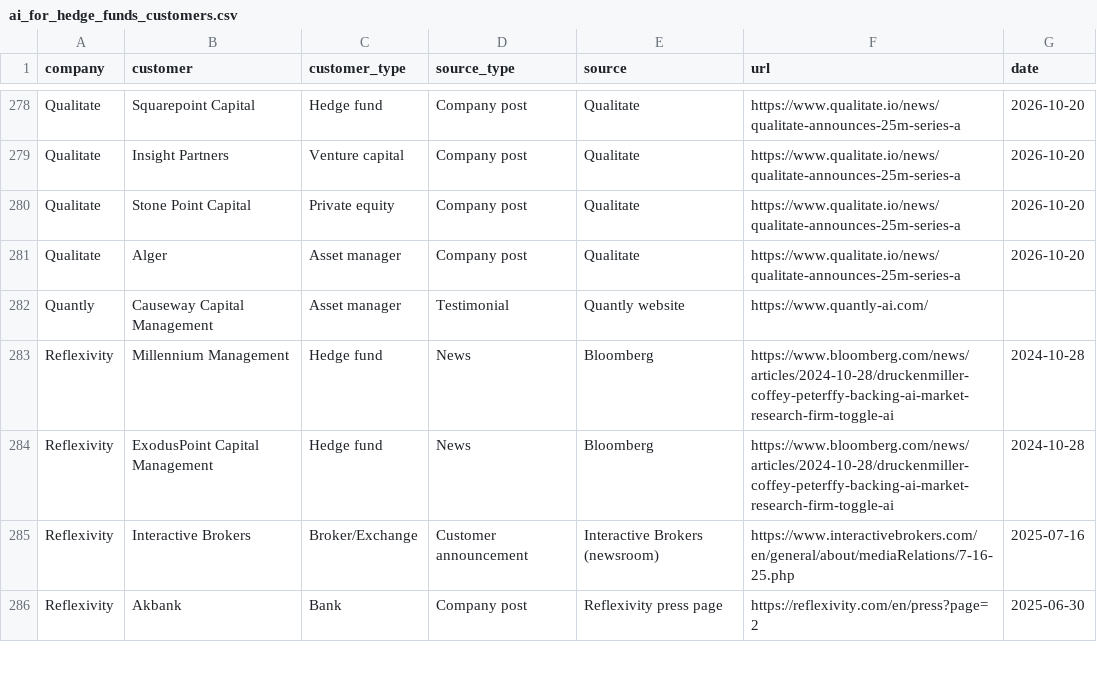
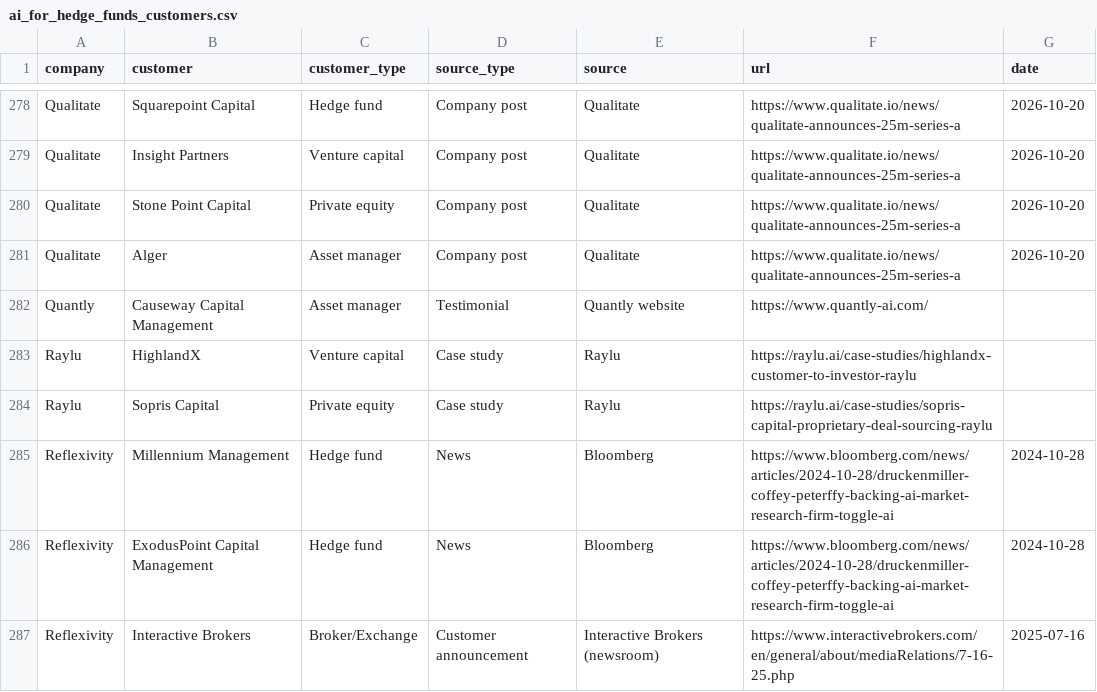
Before and after one commit to AlexIzydorczyk/AlexIzydorczyk.github.io, a CSV file: _data/ai_for_hedge_funds_customers.csv, drawn as a sheet; only a part is shown, gaps mark what is left out; the shorter side is filled out with more unchanged rows; the diff names each change by its address in the sheet, - before the commit and + after, or states it on an @@ line.

```diff
--- a/_data/ai_for_hedge_funds_customers.csv
+++ b/_data/ai_for_hedge_funds_customers.csv
+row 283: Raylu | HighlandX | Venture capital | Case study | Raylu | https://raylu.ai/case-studies/highlandx-customer-to-investor-raylu
+row 284: Raylu | Sopris Capital | Private equity | Case study | Raylu | https://raylu.ai/case-studies/sopris-capital-proprietary-deal-sourcing-raylu
```
Also changed, not shown: _data/ai_for_hedge_funds.csv, _data/ai_for_hedge_funds_founders.csv, 3 other files.
